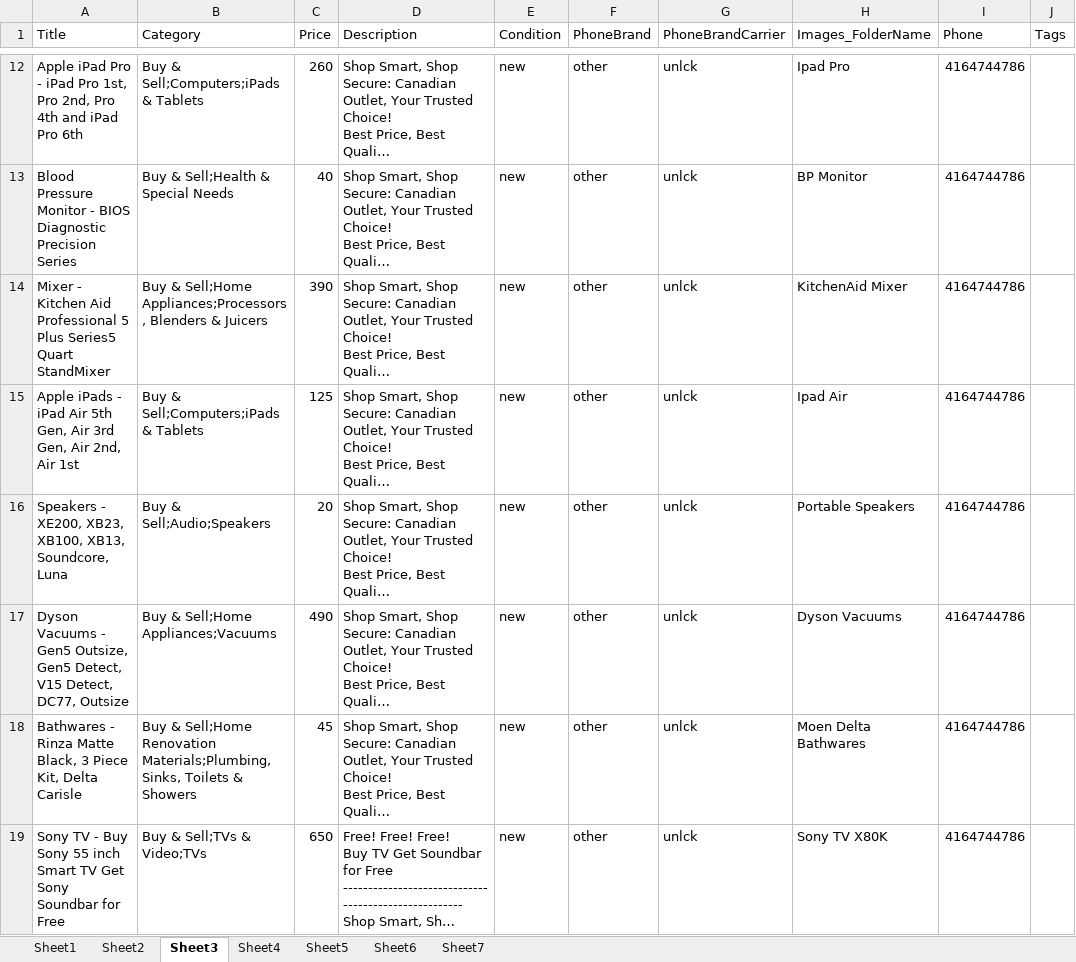
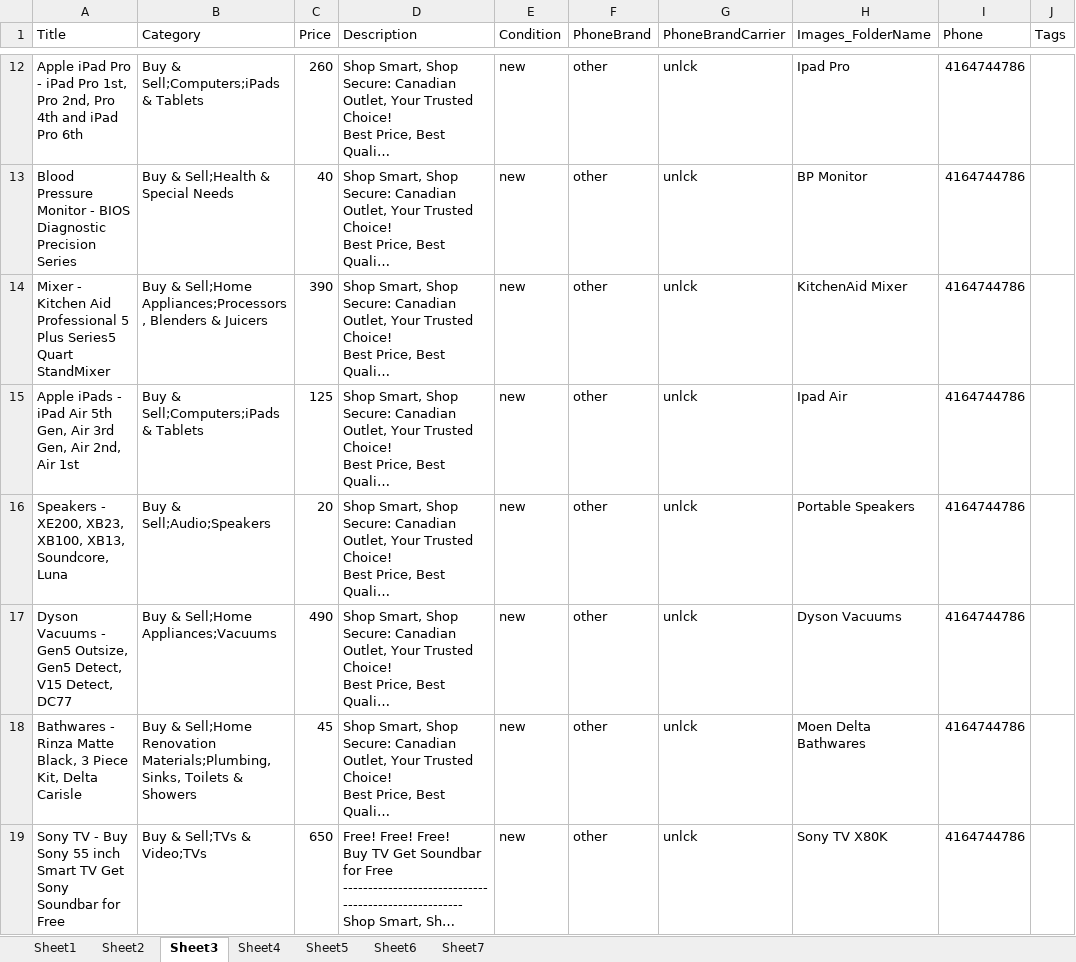
Before and after one commit to PatelVro/Kijiji-Ad-Reposter, an Excel workbook: Master Excel.xlsx, sheet Sheet3, drawn as a sheet; only a part is shown, gaps mark what is left out; long unchanged cells end in …; values as stored, in another font and other column widths than the file's, no borders; the diff covers the shown part only; the diff names each change by its address in the sheet, - before the commit and + after, or states it on an @@ line.

```diff
--- a/Master Excel.xlsx (sheet Sheet3)
+++ b/Master Excel.xlsx (sheet Sheet3)
-A17 (Title): …V15 Detect, DC77, Outsize
+A17 (Title): …V15 Detect, DC77
```
Also changed, not shown: 2 edited cells and cell formats elsewhere in this sheet, sheet Sheet6, sheet Sheet5, sheet Sheet4, sheet Sheet1, sheet Sheet7, sheet Sheet2, 1 other file.
